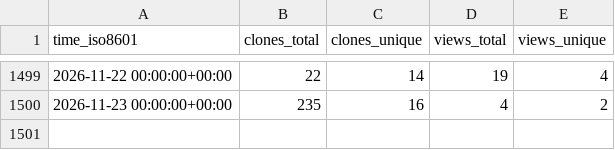
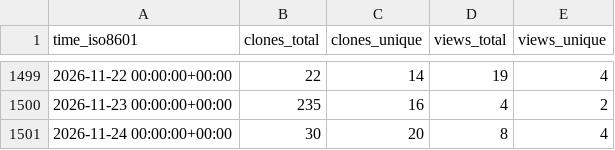
Before and after one commit to miroapp/api-clients, a CSV file: miroapp/api-clients/ghrs-data/views_clones_aggregate.csv, drawn as a sheet; only a part is shown, gaps mark what is left out.

```diff
--- a/miroapp/api-clients/ghrs-data/views_clones_aggregate.csv
+++ b/miroapp/api-clients/ghrs-data/views_clones_aggregate.csv
@@ -1500 +1500,2 @@ time_iso8601,clones_total,clones_unique,views_total,views_unique
 2026-11-23 00:00:00+00:00,235,16,4,2
+2026-11-24 00:00:00+00:00,30,20,8,4
```
Also changed, not shown: 1 other file.
